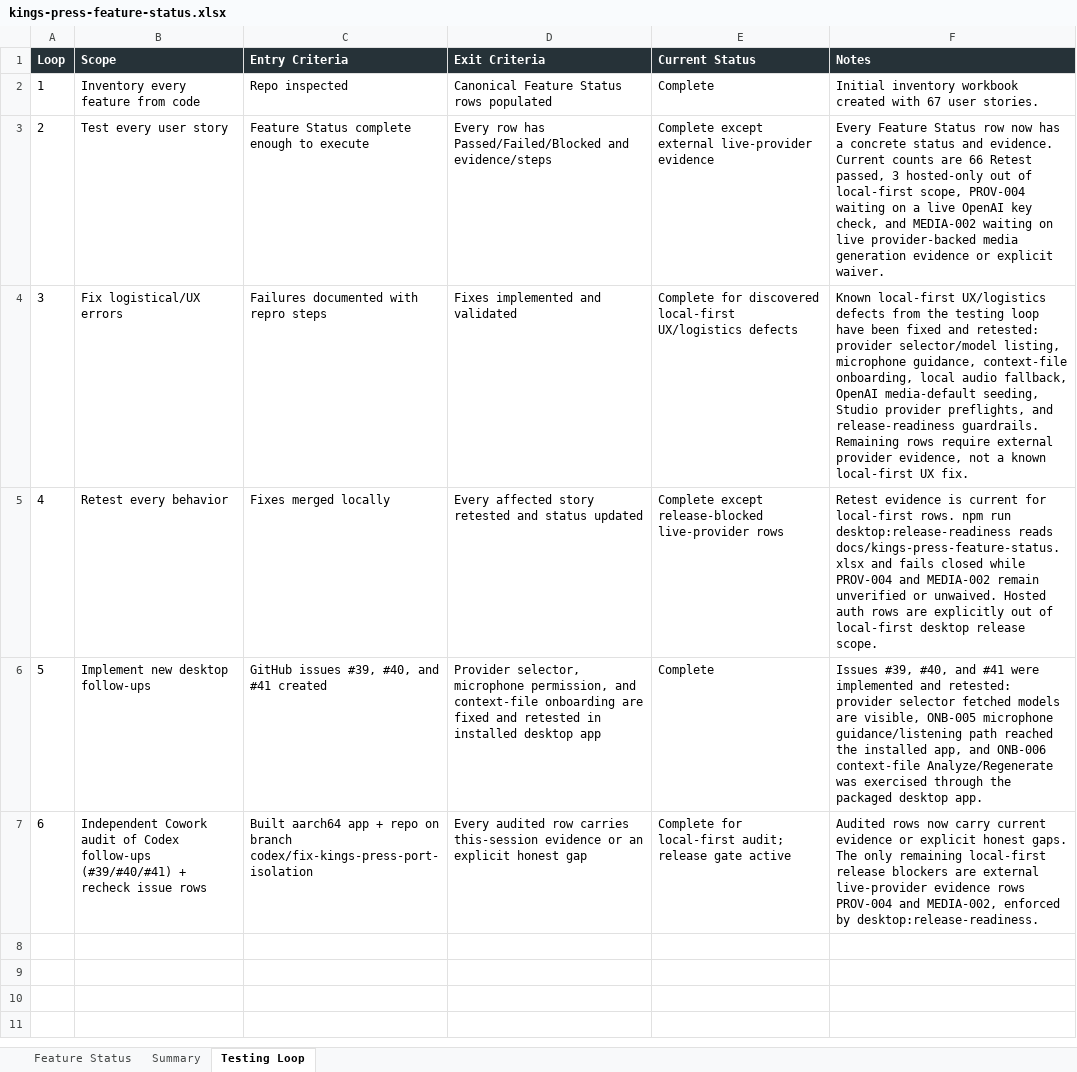
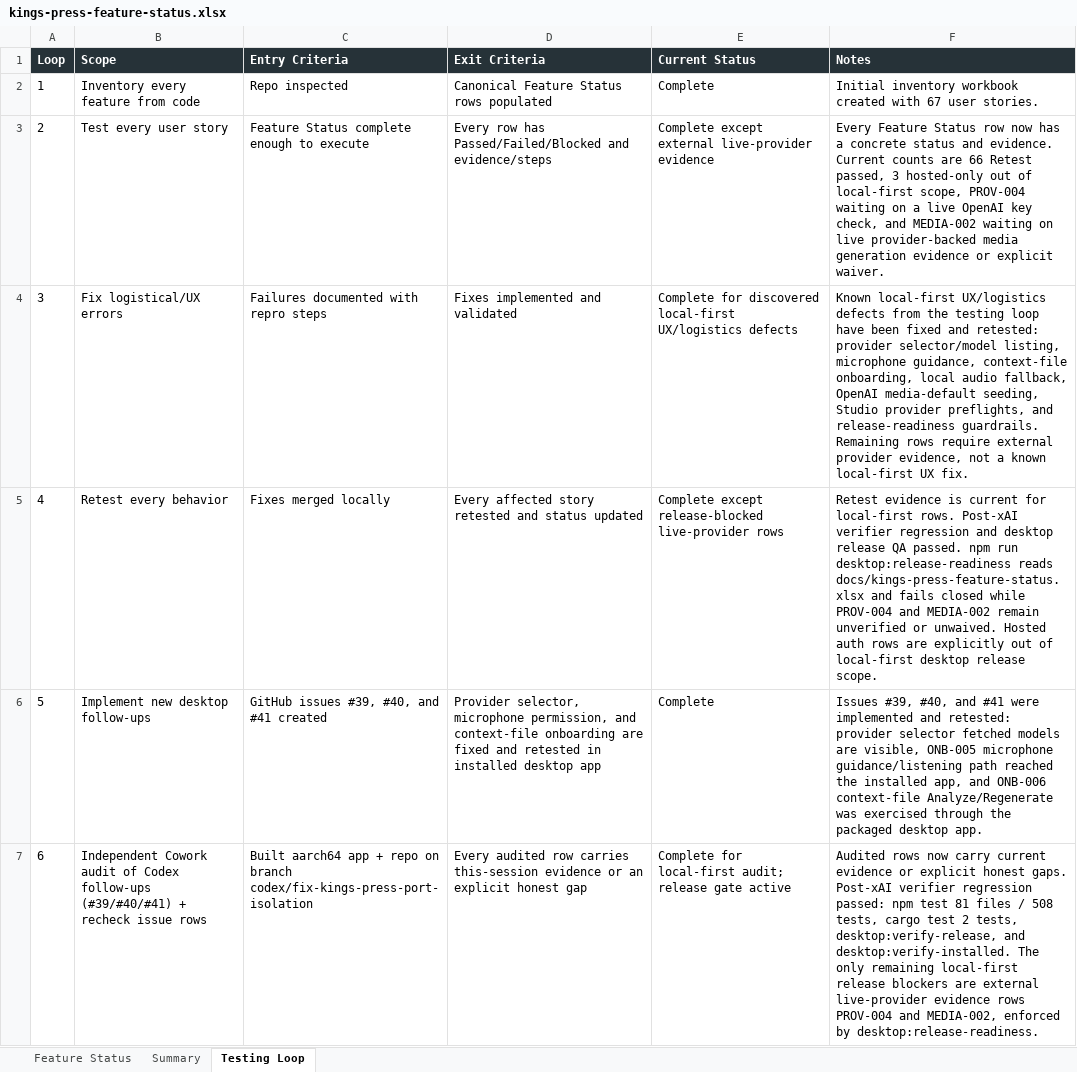
Before and after one commit to Transformation-Agency/pillar-press, an Excel workbook: docs/kings-press-feature-status.xlsx, sheet Testing Loop, drawn as a sheet; values as stored, in another font and other column widths than the file's, no borders; the diff names each change by its address in the sheet, - before the commit and + after, or states it on an @@ line.

Commit message:
Record post-xAI regression evidence

```diff
--- a/docs/kings-press-feature-status.xlsx (sheet Testing Loop)
+++ b/docs/kings-press-feature-status.xlsx (sheet Testing Loop)
-F5 (Notes): …local-first rows. npm run…
+F5 (Notes): …local-first rows. Post-xAI verifier regression and desktop release QA passed. npm run…
-F7 (Notes): …honest gaps. The only…
+F7 (Notes): …honest gaps. Post-xAI verifier regression passed: npm test 81 files / 508 tests, cargo test 2 tests, desktop:verify-release, and desktop:verify-installed. The only…
```
Also changed, not shown: sheet Summary.
